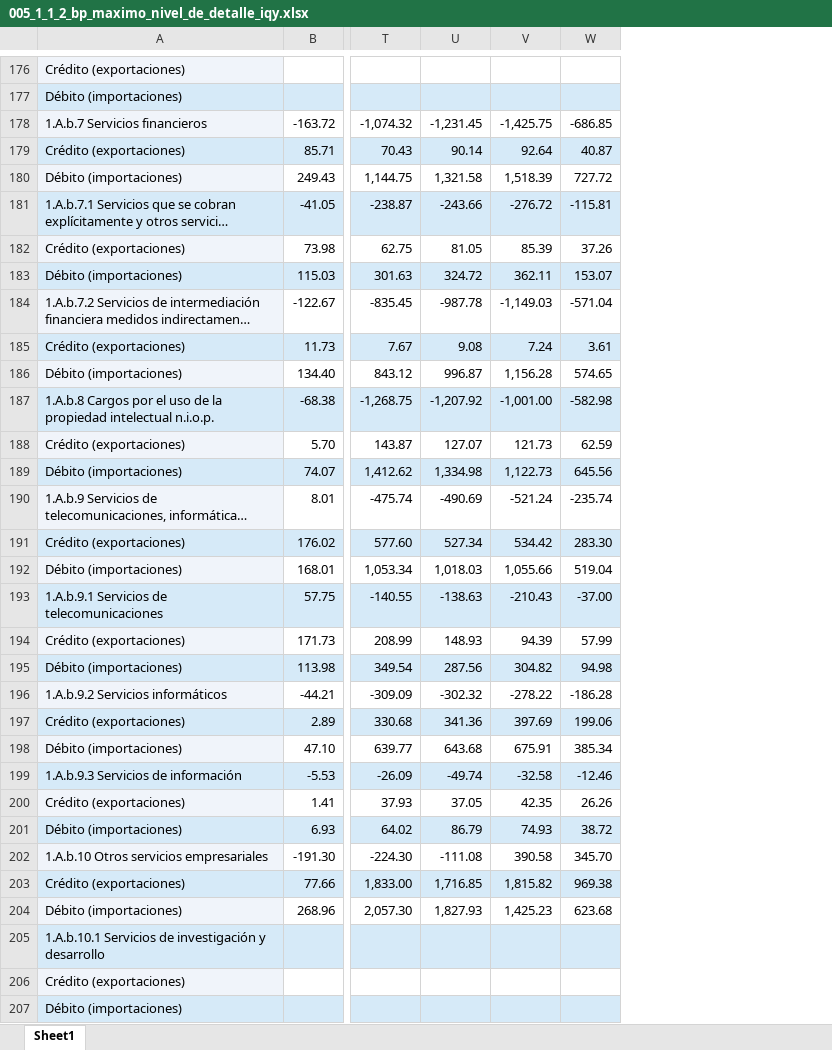
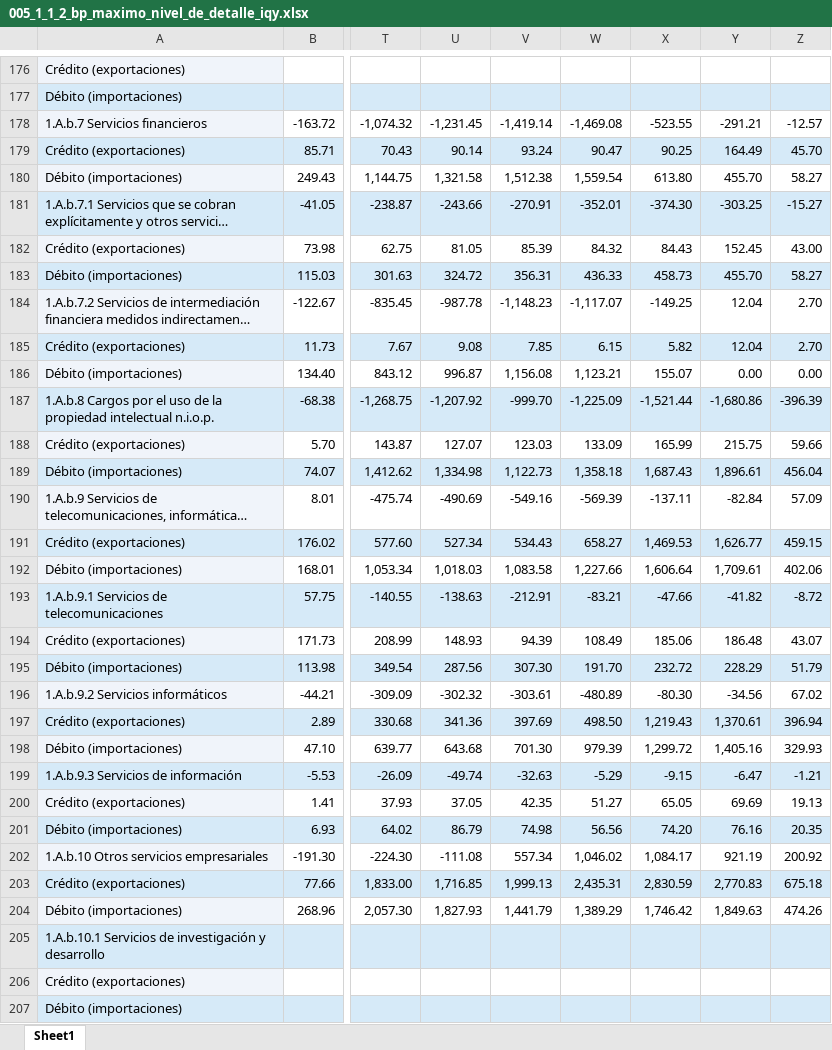
Before and after one commit to luifrancgom/intro_econ, an Excel workbook: 000_data/005_1_1_2_bp_maximo_nivel_de_detalle_iqy.xlsx, sheet Sheet1, drawn as a sheet; only a part is shown, gaps mark what is left out; long unchanged cells end in …; values as stored, in another font and other column widths than the file's, no borders; removed rows and columns are numbered as before the commit, all else as after; the diff covers the shown part only; the diff names each change by its address in the sheet, - before the commit and + after, or states it on an @@ line.

```diff
--- a/000_data/005_1_1_2_bp_maximo_nivel_de_detalle_iqy.xlsx (sheet Sheet1)
+++ b/000_data/005_1_1_2_bp_maximo_nivel_de_detalle_iqy.xlsx (sheet Sheet1)
-column W, rows 178-204: -686.85 | 40.87 | 727.72 | -115.81 | 37.26 | 153.07 | -571.04 | 3.61 | 574.65 | -582.98 | 62.59 | 645.56 | -235.74 | 283.30 | 519.04 | -37.00 | 57.99 | 94.98 | -186.28 | 199.06 | 385.34 | -12.46 | 26.26 | 38.72 | 345.70 | 969.38 | 623.68
+column W, rows 178-204: -1,469.08 | 90.47 | 1,559.54 | -352.01 | 84.32 | 436.33 | -1,117.07 | 6.15 | 1,123.21 | -1,225.09 | 133.09 | 1,358.18 | -569.39 | 658.27 | 1,227.66 | -83.21 | 108.49 | 191.70 | -480.89 | 498.50 | 979.39 | -5.29 | 51.27 | 56.56 | 1,046.02 | 2,435.31 | 1,389.29
+column X, rows 178-204: -523.55 | 90.25 | 613.80 | -374.30 | 84.43 | 458.73 | -149.25 | 5.82 | 155.07 | -1,521.44 | 165.99 | 1,687.43 | -137.11 | 1,469.53 | 1,606.64 | -47.66 | 185.06 | 232.72 | -80.30 | 1,219.43 | 1,299.72 | -9.15 | 65.05 | 74.20 | 1,084.17 | 2,830.59 | 1,746.42
+column Y, rows 178-204: -291.21 | 164.49 | 455.70 | -303.25 | 152.45 | 455.70 | 12.04 | 12.04 | 0.00 | -1,680.86 | 215.75 | 1,896.61 | -82.84 | 1,626.77 | 1,709.61 | -41.82 | 186.48 | 228.29 | -34.56 | 1,370.61 | 1,405.16 | -6.47 | 69.69 | 76.16 | 921.19 | 2,770.83 | 1,849.63
+column Z, rows 178-204: -12.57 | 45.70 | 58.27 | -15.27 | 43.00 | 58.27 | 2.70 | 2.70 | 0.00 | -396.39 | 59.66 | 456.04 | 57.09 | 459.15 | 402.06 | -8.72 | 43.07 | 51.79 | 67.02 | 396.94 | 329.93 | -1.21 | 19.13 | 20.35 | 200.92 | 675.18 | 474.26
-V178: -1,425.75
+V178: -1,419.14
-V179: 92.64
+V179: 93.24
-V180: 1,518.39
+V180: 1,512.38
-V181: -276.72
+V181: -270.91
-V183: 362.11
+V183: 356.31
-V184: -1,149.03
+V184: -1,148.23
-V185: 7.24
+V185: 7.85
-V186: 1,156.28
+V186: 1,156.08
-V187: -1,001.00
+V187: -999.70
-V188: 121.73
+V188: 123.03
-V190: -521.24
+V190: -549.16
-V191: 534.42
+V191: 534.43
-V192: 1,055.66
+V192: 1,083.58
-V193: -210.43
+V193: -212.91
-V195: 304.82
+V195: 307.30
-V196: -278.22
+V196: -303.61
-V198: 675.91
+V198: 701.30
-V199: -32.58
+V199: -32.63
-V201: 74.93
+V201: 74.98
-V202: 390.58
+V202: 557.34
-V203: 1,815.82
+V203: 1,999.13
-V204: 1,425.23
+V204: 1,441.79
```
Also changed, not shown: 8 added rows, 4 removed rows, 418 edited cells, cell formats and merged cells elsewhere in this sheet, 000_data/005_1_1_1_bp_resumen_iqy.xlsx, 16 other files.
